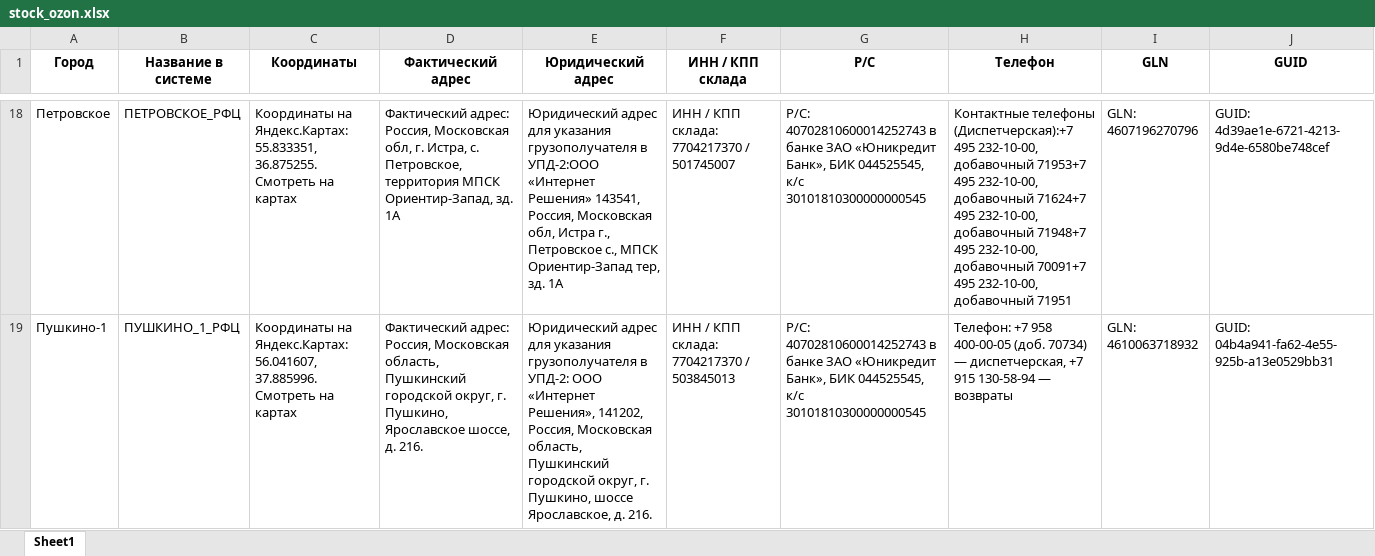
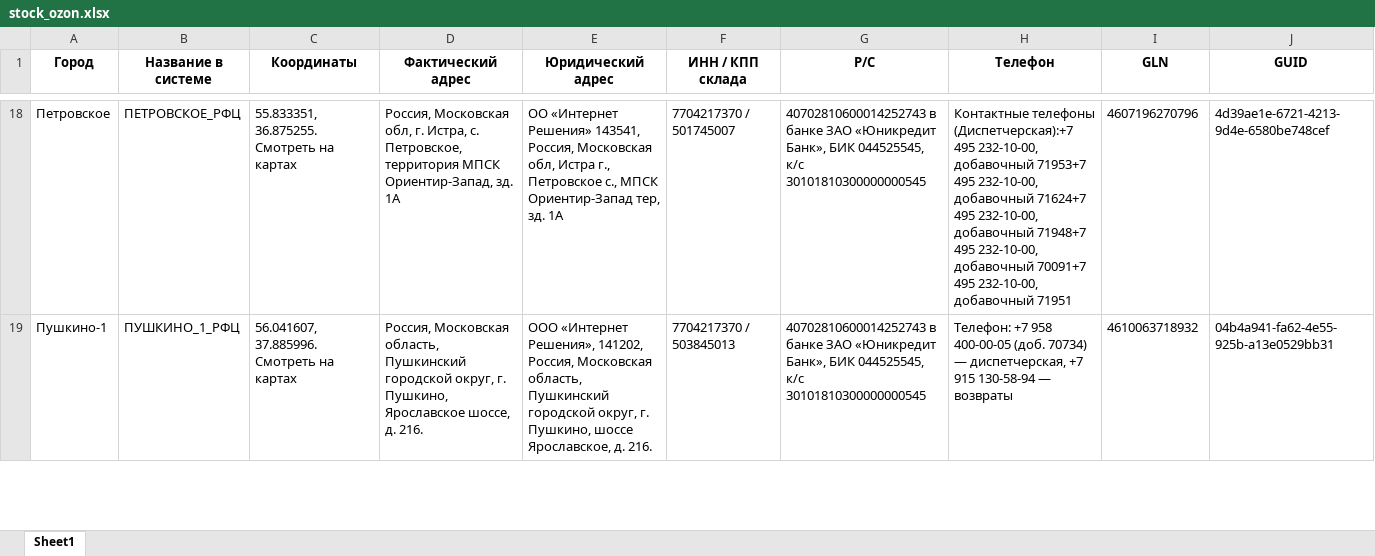
Before and after one commit to ogo2/parser_lenta, an Excel workbook: table/xlsx/stock_ozon.xlsx, sheet Sheet1, drawn as a sheet; only a part is shown, gaps mark what is left out; values as stored, in another font and other column widths than the file's, no borders; the diff covers the shown part only; the diff names each change by its address in the sheet, - before the commit and + after, or states it on an @@ line.

```diff
--- a/table/xlsx/stock_ozon.xlsx (sheet Sheet1)
+++ b/table/xlsx/stock_ozon.xlsx (sheet Sheet1)
-C18 (Координаты): Координаты на Яндекс.Картах: 55.833351, 36.875255.…
+C18 (Координаты): 55.833351, 36.875255.…
-D18 (Фактический адрес): Фактический адрес: Россия, Московская…
+D18 (Фактический адрес): Россия, Московская…
-E18 (Юридический адрес): Юридический адрес для указания грузополучателя в УПД-2:ООО «Интернет Решения»…
+E18 (Юридический адрес): ОО «Интернет Решения»…
-F18 (ИНН / КПП склада): ИНН / КПП склада: 7704217370 / 501745007
+F18 (ИНН / КПП склада): 7704217370 / 501745007
-G18:G19 (Р/С): Р/С: 40702810600014252743 в…
+G18:G19 (Р/С): 40702810600014252743 в…
-I18 (GLN): GLN: 4607196270796
+I18 (GLN): 4607196270796
-J18 (GUID): GUID: 4d39ae1e-6721-4213-9d4e-6580be748cef
+J18 (GUID): 4d39ae1e-6721-4213-9d4e-6580be748cef
-C19 (Координаты): Координаты на Яндекс.Картах: 56.041607, 37.885996.…
+C19 (Координаты): 56.041607, 37.885996.…
-D19 (Фактический адрес): Фактический адрес: Россия, Московская…
+D19 (Фактический адрес): Россия, Московская…
-E19 (Юридический адрес): Юридический адрес для указания грузополучателя в УПД-2: ООО «Интернет…
+E19 (Юридический адрес): ООО «Интернет…
-F19 (ИНН / КПП склада): ИНН / КПП склада: 7704217370 / 503845013
+F19 (ИНН / КПП склада): 7704217370 / 503845013
-I19 (GLN): GLN: 4610063718932
+I19 (GLN): 4610063718932
-J19 (GUID): GUID: 04b4a941-fa62-4e55-925b-a13e0529bb31
+J19 (GUID): 04b4a941-fa62-4e55-925b-a13e0529bb31
```
Also changed, not shown: 514 edited cells elsewhere in this sheet, 3 other files.
